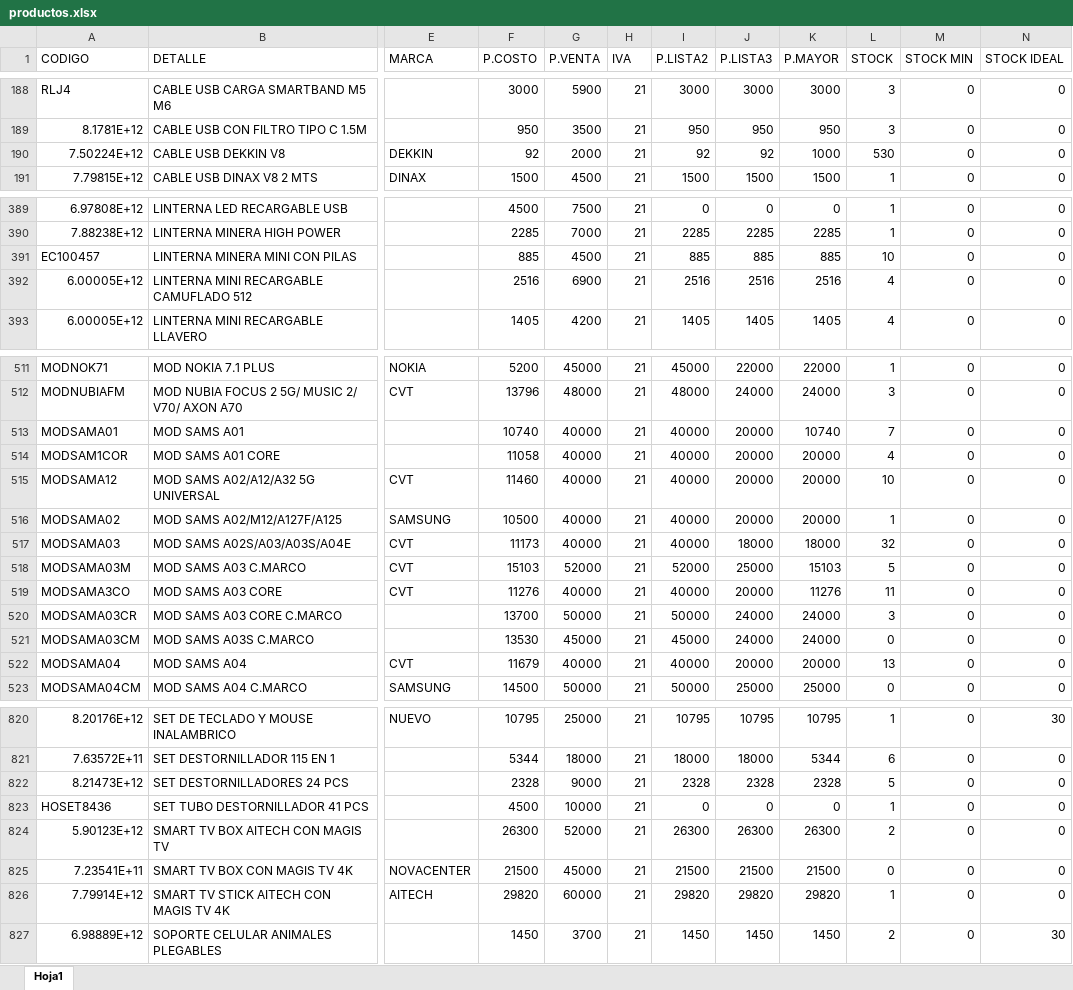
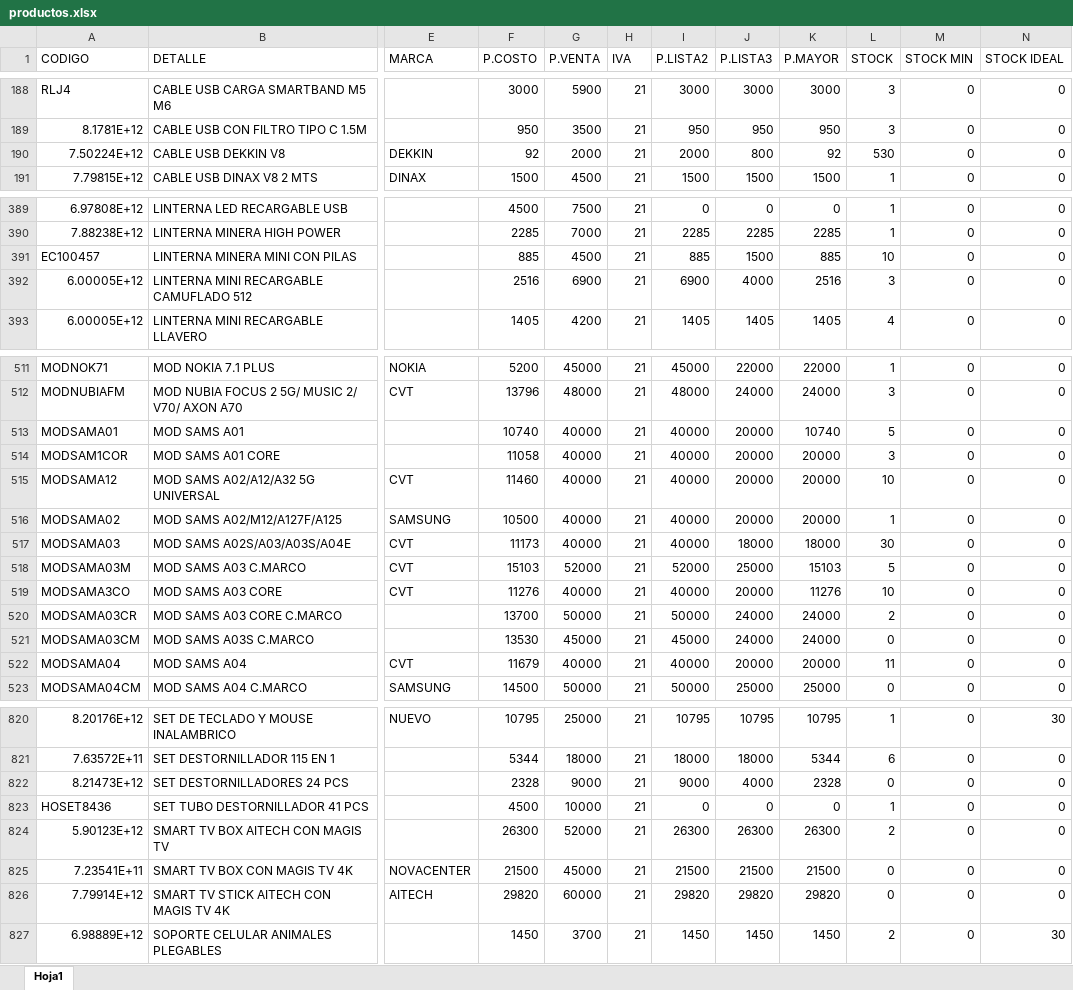
Before and after one commit to matias95ap/novacenter, an Excel workbook: tienda/productos.xlsx, sheet Hoja1, drawn as a sheet; only a part is shown, gaps mark what is left out; values as stored, in another font and other column widths than the file's, no borders; the diff covers the shown part only; the diff names each change by its address in the sheet, - before the commit and + after, or states it on an @@ line.

Commit message:
Actualizar productos.xlsx e imagenes

```diff
--- a/tienda/productos.xlsx (sheet Hoja1)
+++ b/tienda/productos.xlsx (sheet Hoja1)
-I190 (P.LISTA2): 92
+I190 (P.LISTA2): 2000
-J190 (P.LISTA3): 92
+J190 (P.LISTA3): 800
-K190 (P.MAYOR): 1000
+K190 (P.MAYOR): 92
-J391 (P.LISTA3): 885
+J391 (P.LISTA3): 1500
-I392 (P.LISTA2): 2516
+I392 (P.LISTA2): 6900
-J392 (P.LISTA3): 2516
+J392 (P.LISTA3): 4000
-L392 (STOCK): 4
+L392 (STOCK): 3
-L513 (STOCK): 7
+L513 (STOCK): 5
-L514 (STOCK): 4
+L514 (STOCK): 3
-L517 (STOCK): 32
+L517 (STOCK): 30
-L519 (STOCK): 11
+L519 (STOCK): 10
-L520 (STOCK): 3
+L520 (STOCK): 2
-L522 (STOCK): 13
+L522 (STOCK): 11
-I822 (P.LISTA2): 2328
+I822 (P.LISTA2): 9000
-J822 (P.LISTA3): 2328
+J822 (P.LISTA3): 4000
-L822 (STOCK): 5
+L822 (STOCK): 0
-L826 (STOCK): 1
+L826 (STOCK): 0
```
Also changed, not shown: 54 edited cells elsewhere in this sheet.
